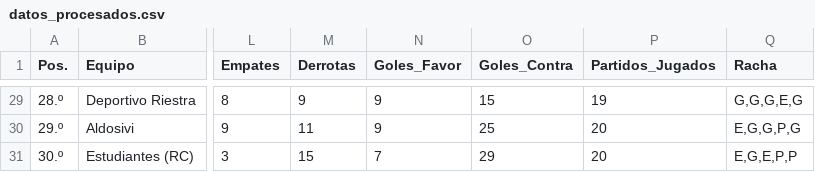
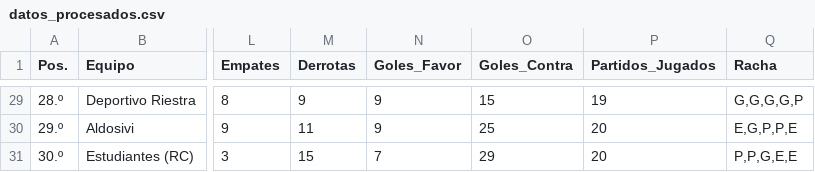
Before and after one commit to Juani10000/win-predictor, a CSV file: datos_procesados.csv, drawn as a sheet; only a part is shown, gaps mark what is left out; the diff covers the shown part only; the diff names each change by its address in the sheet, - before the commit and + after, or states it on an @@ line.

```diff
--- a/datos_procesados.csv
+++ b/datos_procesados.csv
-Q29 (Racha): G,G,G,E,G
+Q29 (Racha): G,G,G,G,P
-Q30 (Racha): E,G,G,P,G
+Q30 (Racha): E,G,P,P,E
-Q31 (Racha): E,G,E,P,P
+Q31 (Racha): P,P,G,E,E
```
Also changed, not shown: 27 edited cells elsewhere in this file.
